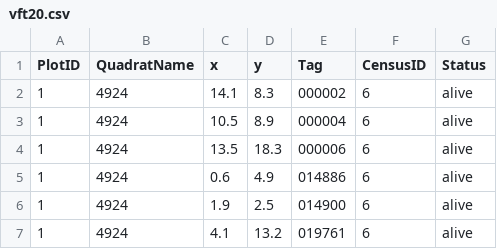
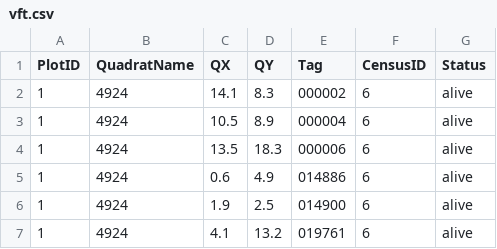
Before and after one commit to forestgeo/fgeo.plot, a CSV file: inst/app/vft.csv (was inst/app/vft20.csv), drawn as a sheet; only a part is shown.

Commit message:
Give only option to be 20 m quadrat. Closes #16.
* From emails by Shameema and Suzanne, it's now clear that quadrats
* https://github.com/forestgeo/try/issues/16

```diff
--- a/inst/app/vft20.csv
+++ b/inst/app/vft.csv
@@ -1,2 +1,2 @@
-PlotID,QuadratName,x,y,Tag,CensusID,Status
+PlotID,QuadratName,QX,QY,Tag,CensusID,Status
 1,4924,14.1,8.3,000002,6,alive
```
Also changed, not shown: 2 other files.
